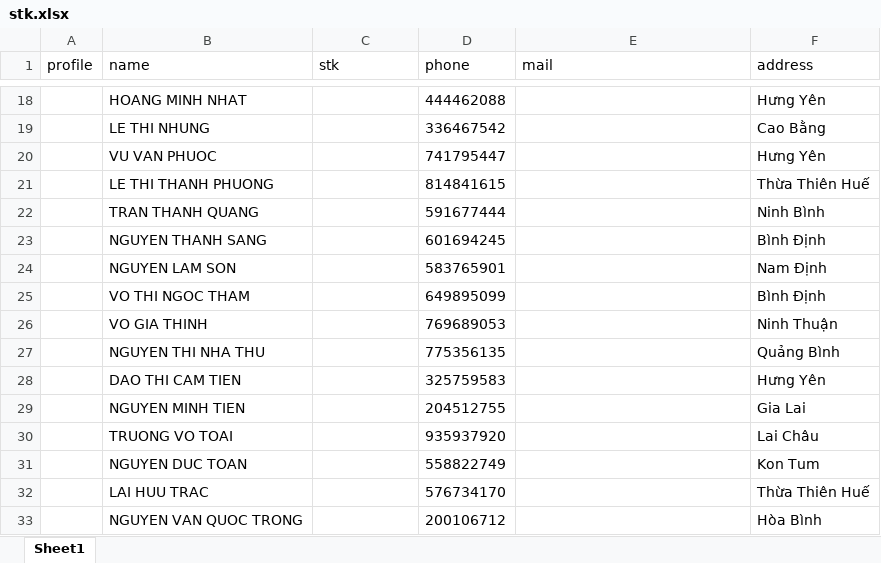
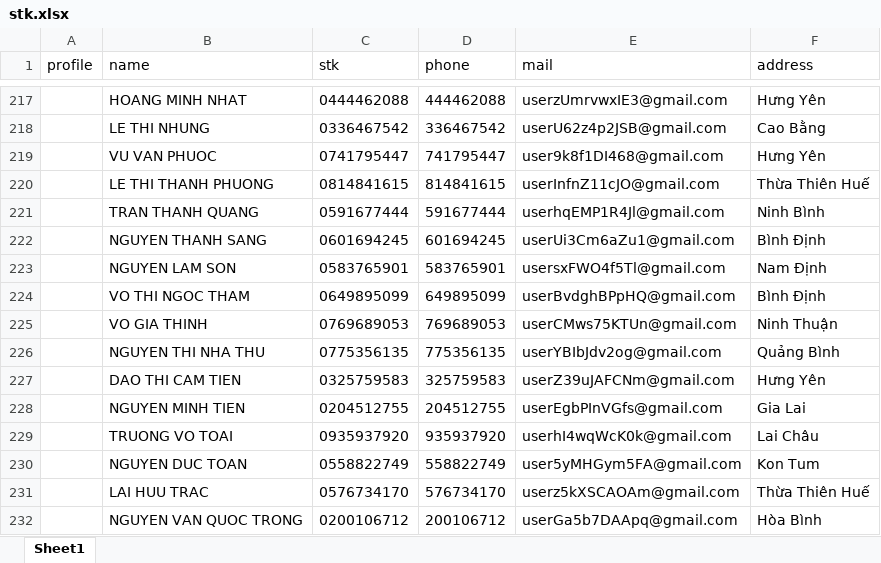
Before and after one commit to GiaMinh0802/ClaimGames, an Excel workbook: tools/vn168/data/stk.xlsx, sheet Sheet1, drawn as a sheet; only a part is shown, gaps mark what is left out; values as stored, in another font and other column widths than the file's, no borders; addresses are those after the commit; the diff covers the shown part only; the diff names each change by its address in the sheet, - before the commit and + after, or states it on an @@ line.

```diff
--- a/tools/vn168/data/stk.xlsx (sheet Sheet1)
+++ b/tools/vn168/data/stk.xlsx (sheet Sheet1)
-C217 (stk): (empty)
+C217 (stk): 0444462088
-E217 (mail): (empty)
+E217 (mail): userzUmrvwxIE3@gmail.com
-C218 (stk): (empty)
+C218 (stk): 0336467542
-E218 (mail): (empty)
+E218 (mail): userU62z4p2JSB@gmail.com
-C219 (stk): (empty)
+C219 (stk): 0741795447
-E219 (mail): (empty)
+E219 (mail): user9k8f1DI468@gmail.com
-C220 (stk): (empty)
+C220 (stk): 0814841615
-E220 (mail): (empty)
+E220 (mail): userInfnZ11cJO@gmail.com
-C221 (stk): (empty)
+C221 (stk): 0591677444
-E221 (mail): (empty)
+E221 (mail): userhqEMP1R4Jl@gmail.com
-C222 (stk): (empty)
+C222 (stk): 0601694245
-E222 (mail): (empty)
+E222 (mail): userUi3Cm6aZu1@gmail.com
-C223 (stk): (empty)
+C223 (stk): 0583765901
-E223 (mail): (empty)
+E223 (mail): usersxFWO4f5Tl@gmail.com
-C224 (stk): (empty)
+C224 (stk): 0649895099
-E224 (mail): (empty)
+E224 (mail): userBvdghBPpHQ@gmail.com
-C225 (stk): (empty)
+C225 (stk): 0769689053
-E225 (mail): (empty)
+E225 (mail): userCMws75KTUn@gmail.com
-C226 (stk): (empty)
+C226 (stk): 0775356135
-E226 (mail): (empty)
+E226 (mail): userYBIbJdv2og@gmail.com
-C227 (stk): (empty)
+C227 (stk): 0325759583
-E227 (mail): (empty)
+E227 (mail): userZ39uJAFCNm@gmail.com
-C228 (stk): (empty)
+C228 (stk): 0204512755
-E228 (mail): (empty)
+E228 (mail): userEgbPInVGfs@gmail.com
-C229 (stk): (empty)
+C229 (stk): 0935937920
-E229 (mail): (empty)
+E229 (mail): userhI4wqWcK0k@gmail.com
-C230 (stk): (empty)
+C230 (stk): 0558822749
-E230 (mail): (empty)
+E230 (mail): user5yMHGym5FA@gmail.com
-C231 (stk): (empty)
+C231 (stk): 0576734170
-E231 (mail): (empty)
+E231 (mail): userz5kXSCAOAm@gmail.com
-C232 (stk): (empty)
+C232 (stk): 0200106712
-E232 (mail): (empty)
+E232 (mail): userGa5b7DAApq@gmail.com
```
Also changed, not shown: 199 added rows and 568 edited cells elsewhere in this sheet, tools/autofill/data/autofill.xlsx, 4 other files.
